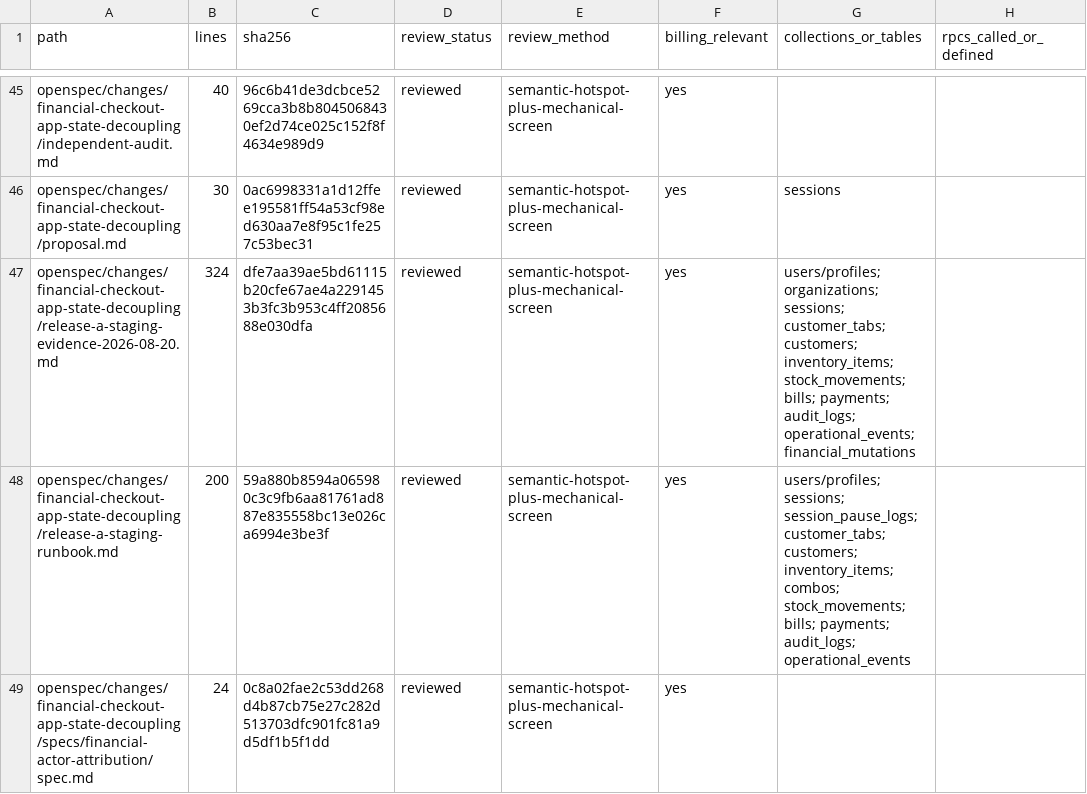
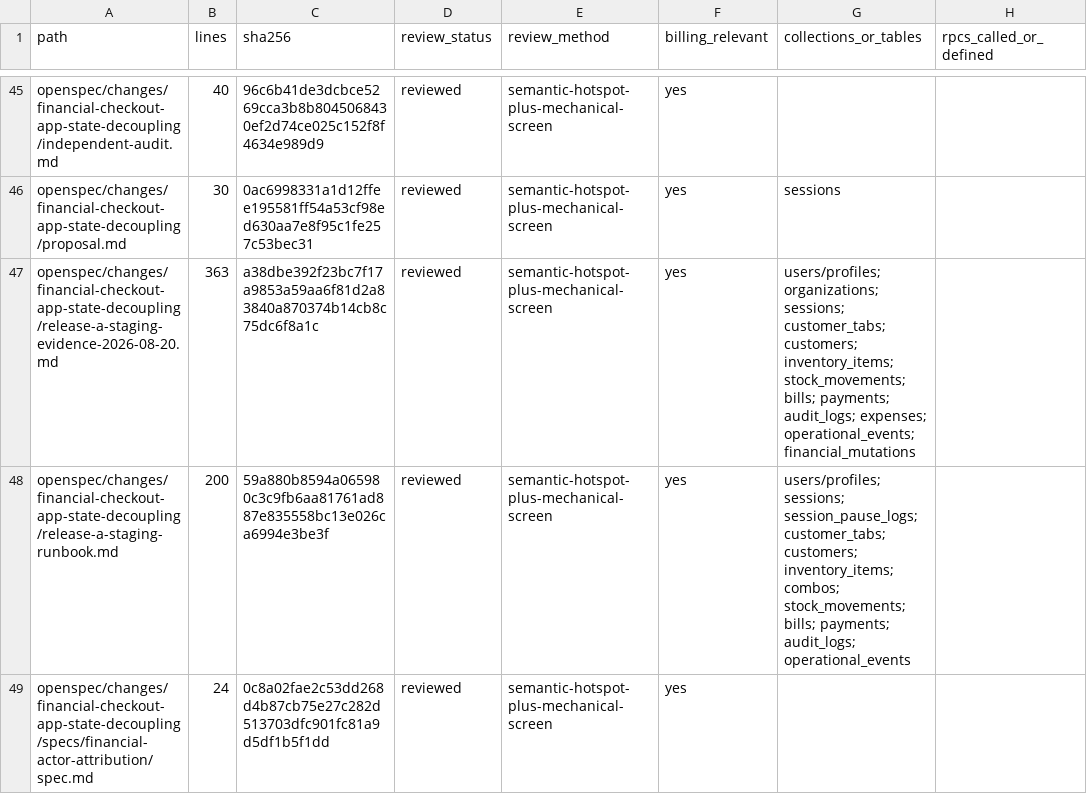
Before and after one commit to vippinn-ai/GP_Management, a CSV file: openspec/changes/financial-checkout-app-state-decoupling/review-manifest-files.csv, drawn as a sheet; only a part is shown, gaps mark what is left out; the diff names each change by its address in the sheet, - before the commit and + after, or states it on an @@ line.

Commit message:
Complete Release A Gate 6 staging evidence

```diff
--- a/openspec/changes/financial-checkout-app-state-decoupling/review-manifest-files.csv
+++ b/openspec/changes/financial-checkout-app-state-decoupling/review-manifest-files.csv
-B47 (lines): 324
+B47 (lines): 363
-C47 (sha256): dfe7aa39ae5bd61115b20cfe67ae4a2291453b3fc3b953c4ff2085688e030dfa
+C47 (sha256): a38dbe392f23bc7f17a9853a59aa6f81d2a83840a870374b14cb8c75dc6f8a1c
-G47 (collections_or_tables): …payments; audit_logs; operational_events; financial_mutations
+G47 (collections_or_tables): …payments; audit_logs; expenses; operational_events; financial_mutations
```
Also changed, not shown: 2 other files.
